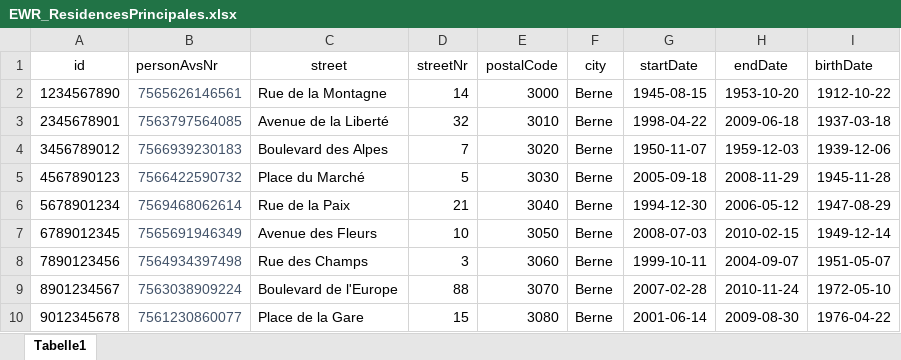
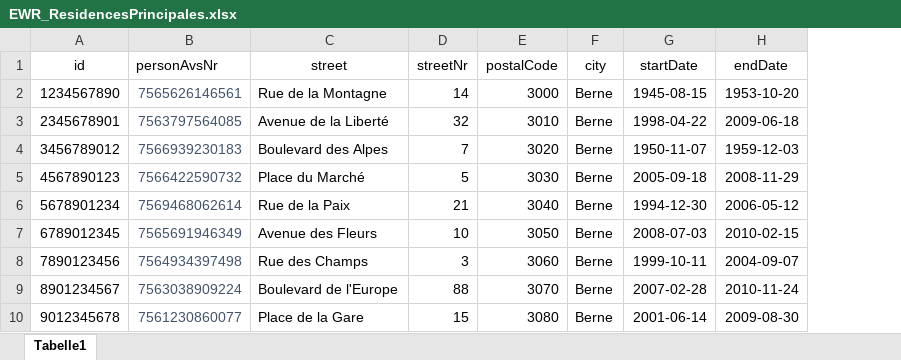
Before and after one commit to swiss/ld-prototype-data, an Excel workbook: UC-Serafe/EWR-Dataset-fiction/EWR_ResidencesPrincipales.xlsx, sheet Tabelle1, drawn as a sheet; only a part is shown; values as stored, in another font and other column widths than the file's, no borders; the diff names each change by its address in the sheet, - before the commit and + after, or states it on an @@ line.

Commit message:
Dataset minor correction - removing unexpected birthdate and first manually created example

```diff
--- a/UC-Serafe/EWR-Dataset-fiction/EWR_ResidencesPrincipales.xlsx (sheet Tabelle1)
+++ b/UC-Serafe/EWR-Dataset-fiction/EWR_ResidencesPrincipales.xlsx (sheet Tabelle1)
-column I (birthDate), rows 2-10: 1912-10-22 | 1937-03-18 | 1939-12-06 | 1945-11-28 | 1947-08-29 | 1949-12-14 | 1951-05-07 | 1972-05-10 | 1976-04-22
```
Also changed, not shown: 3 other files.
